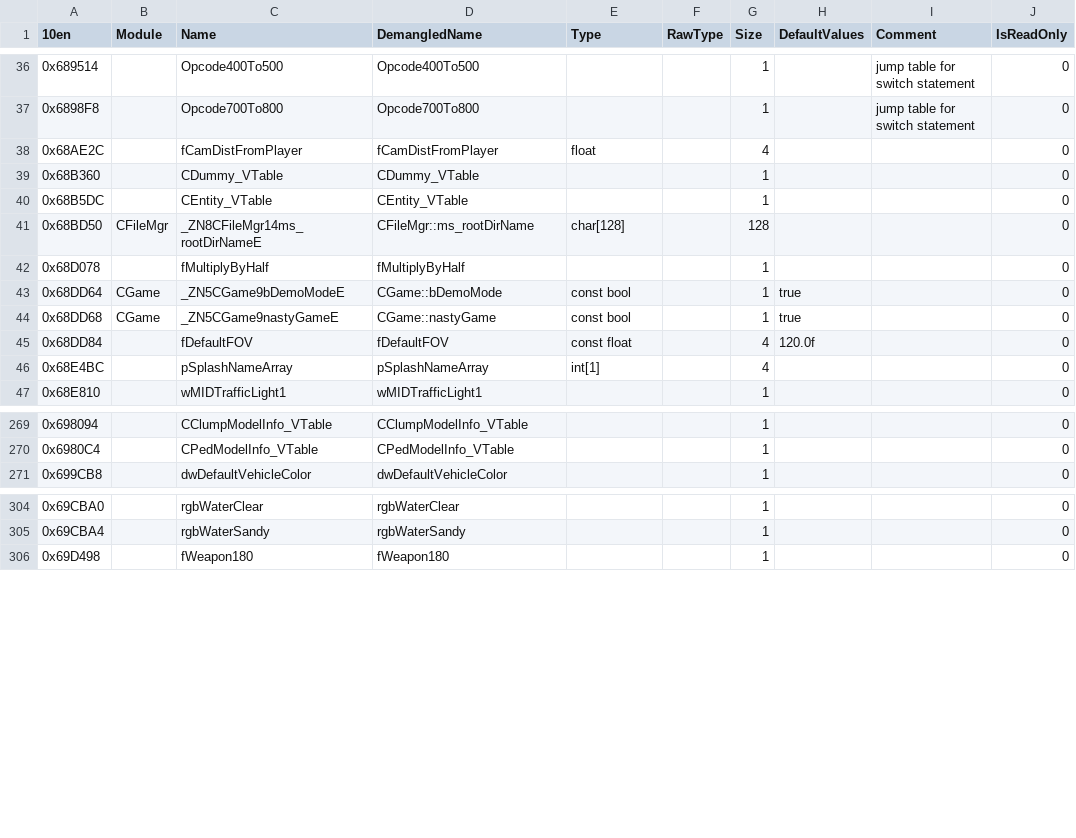
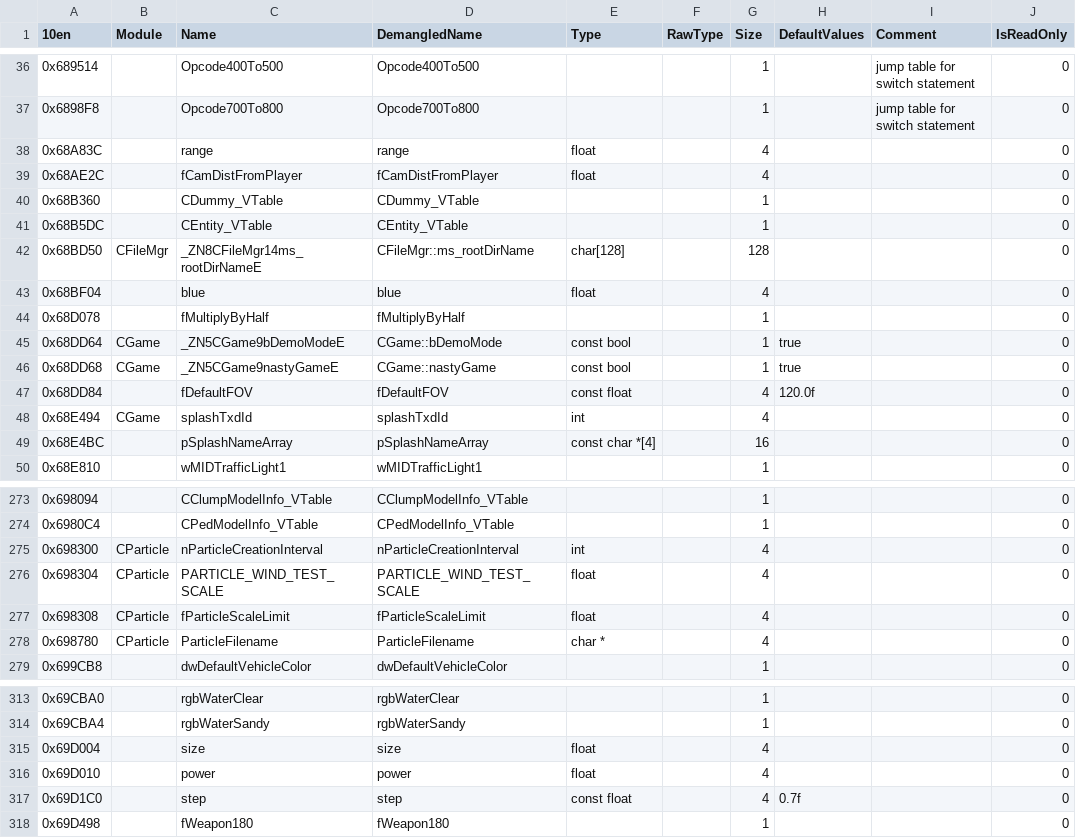
Before and after one commit to DK22Pac/gta_idb, a CSV file: database/gtavc/plugin-sdk.vc.variables.10en.csv, drawn as a sheet; only a part is shown, gaps mark what is left out; the diff covers the shown part only.

```diff
--- a/database/gtavc/plugin-sdk.vc.variables.10en.csv
+++ b/database/gtavc/plugin-sdk.vc.variables.10en.csv
@@ -37,2 +37,3 @@
 0x6898F8,,Opcode700To800,Opcode700To800,,,1,,jump table for switch statement,0
+0x68A83C,,range,range,float,,4,,,0
 0x68AE2C,,fCamDistFromPlayer,fCamDistFromPlayer,float,,4,,,0
@@ -41,2 +42,3 @@
 0x68BD50,CFileMgr,_ZN8CFileMgr14ms_rootDirNameE,CFileMgr::ms_rootDirName,char[128],,128,,,0
+0x68BF04,,blue,blue,float,,4,,,0
 0x68D078,,fMultiplyByHalf,fMultiplyByHalf,,,1,,,0
@@ -45,3 +47,4 @@
 0x68DD84,,fDefaultFOV,fDefaultFOV,const float,,4,120.0f,,0
-0x68E4BC,,pSplashNameArray,pSplashNameArray,int[1],,4,,,0
+0x68E494,CGame,splashTxdId,splashTxdId,int,,4,,,0
+0x68E4BC,,pSplashNameArray,pSplashNameArray,const char *[4],,16,,,0
 0x68E810,,wMIDTrafficLight1,wMIDTrafficLight1,,,1,,,0
@@ -270,2 +274,6 @@
 0x6980C4,,CPedModelInfo_VTable,CPedModelInfo_VTable,,,1,,,0
+0x698300,CParticle,nParticleCreationInterval,nParticleCreationInterval,int,,4,,,0
+0x698304,CParticle,PARTICLE_WIND_TEST_SCALE,PARTICLE_WIND_TEST_SCALE,float,,4,,,0
+0x698308,CParticle,fParticleScaleLimit,fParticleScaleLimit,float,,4,,,0
+0x698780,CParticle,ParticleFilename,ParticleFilename,char *,,4,,,0
 0x699CB8,,dwDefaultVehicleColor,dwDefaultVehicleColor,,,1,,,0
@@ -305,2 +314,5 @@
 0x69CBA4,,rgbWaterSandy,rgbWaterSandy,,,1,,,0
+0x69D004,,size,size,float,,4,,,0
+0x69D010,,power,power,float,,4,,,0
+0x69D1C0,,step,step,const float,,4,0.7f,,0
 0x69D498,,fWeapon180,fWeapon180,,,1,,,0
```
Also changed, not shown: 10 added rows, 2 removed rows and 47 edited cells elsewhere in this file, database/gtavc/plugin-sdk.vc.variables.11en.csv, database/gtavc/plugin-sdk.vc.variables.steam.csv, 14 other files.
